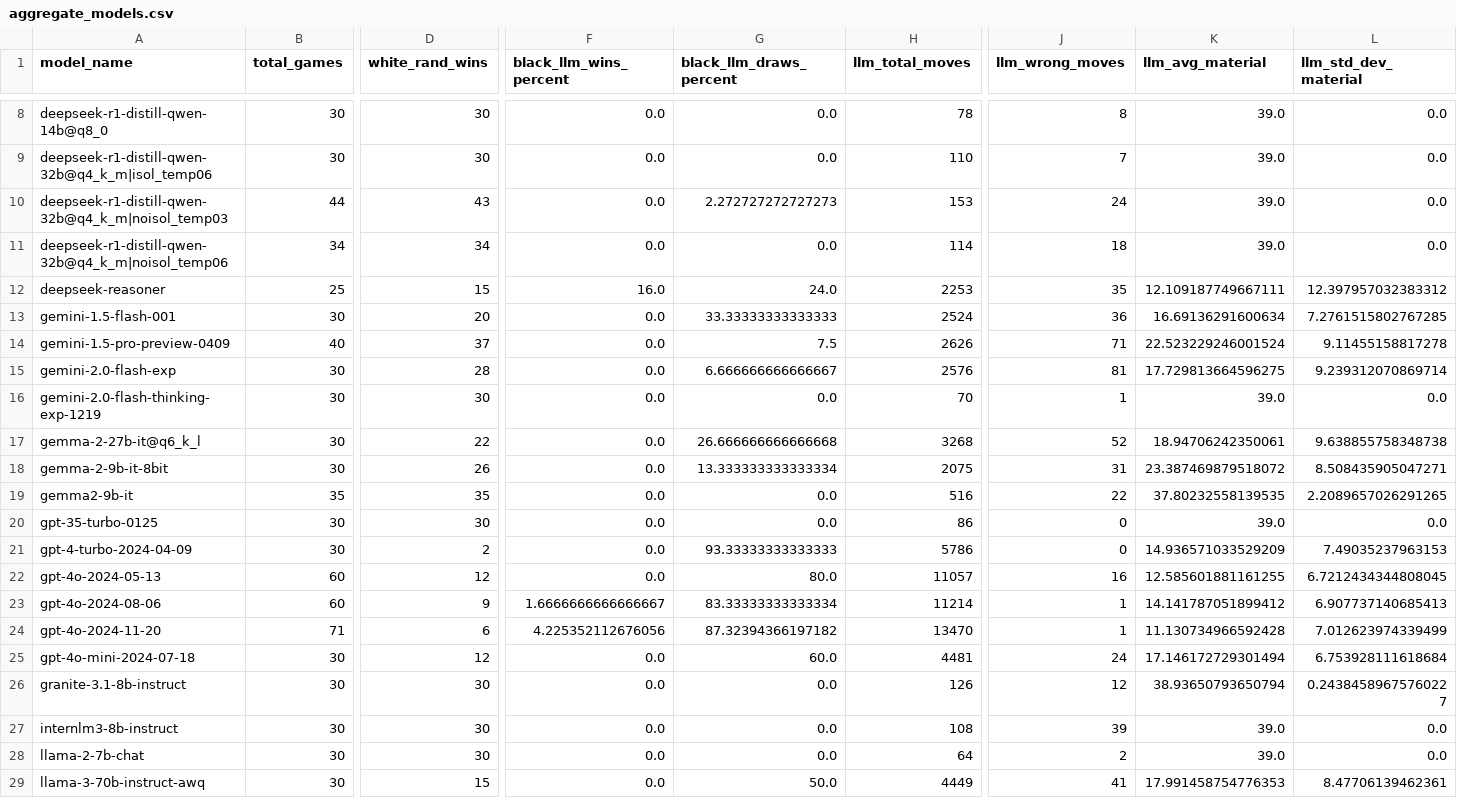
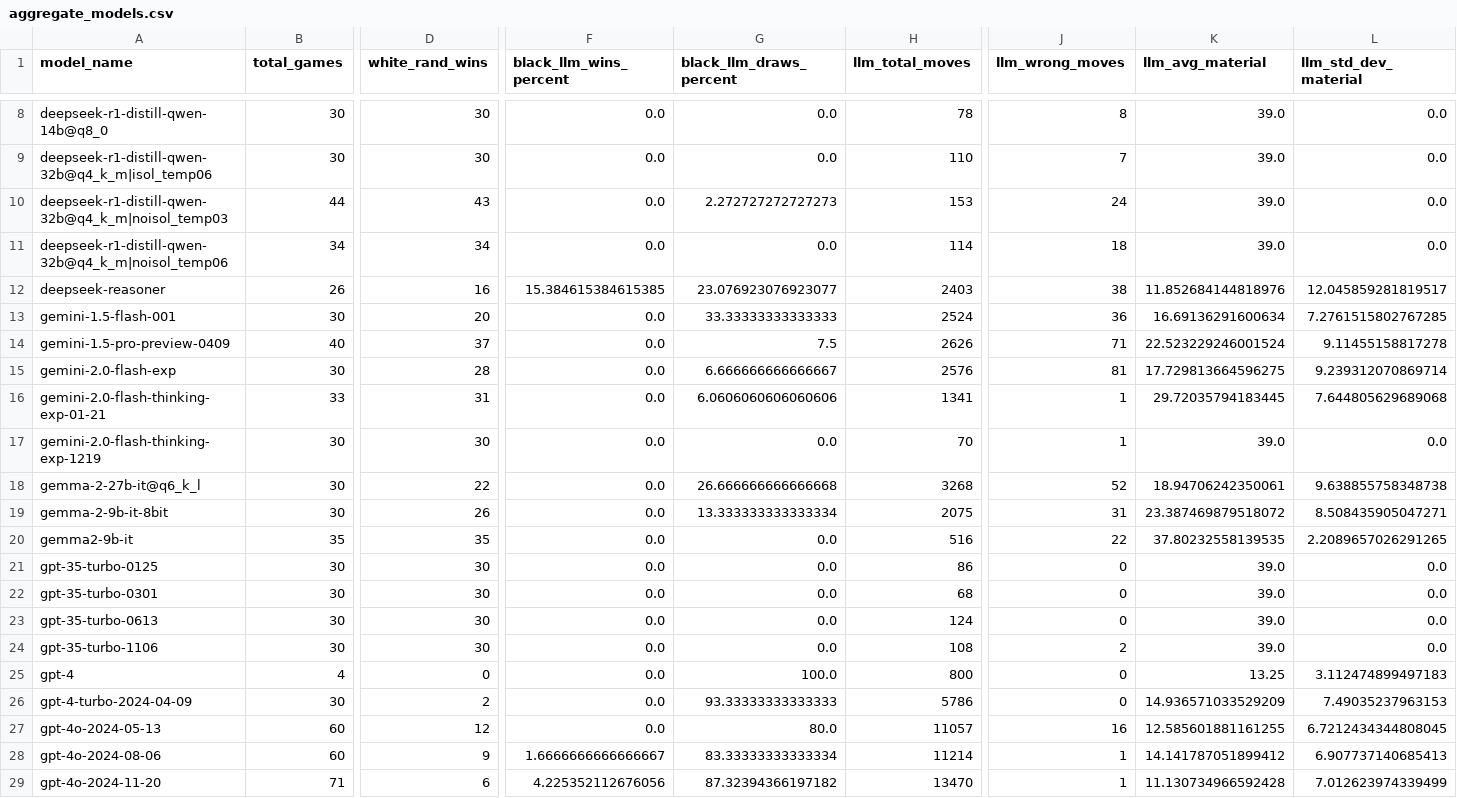
Before and after one commit to maxim-saplin/llm_chess, a CSV file: _logs/no_reflection/aggregate_models.csv, drawn as a sheet; only a part is shown, gaps mark what is left out; the shorter side is filled out with more unchanged rows; rows hold the shown columns only; the diff covers the shown part only; the diff names each change by its address in the sheet, - before the commit and + after, or states it on an @@ line.

Commit message:
gemini-2.0-flash-thinking-exp-01-21, various gpt-3.5 versions, R1 +1 log

```diff
--- a/_logs/no_reflection/aggregate_models.csv
+++ b/_logs/no_reflection/aggregate_models.csv
-B12 (total_games): 25
+B12 (total_games): 26
-D12 (white_rand_wins): 15
+D12 (white_rand_wins): 16
-F12 (black_llm_wins_percent): 16.0
+F12 (black_llm_wins_percent): 15.384615384615385
-G12 (black_llm_draws_percent): 24.0
+G12 (black_llm_draws_percent): 23.076923076923077
-H12 (llm_total_moves): 2253
+H12 (llm_total_moves): 2403
-J12 (llm_wrong_moves): 35
+J12 (llm_wrong_moves): 38
-K12 (llm_avg_material): 12.109187749667111
+K12 (llm_avg_material): 11.852684144818976
-L12 (llm_std_dev_material): 12.397957032383312
+L12 (llm_std_dev_material): 12.045859281819517
+row 16: gemini-2.0-flash-thinking-exp-01-21 | 33 | 31 | 0.0 | 6.0606060606060606 | 1341 | 1 | 29.72035794183445 | 7.644805629689068
+row 22: gpt-35-turbo-0301 | 30 | 30 | 0.0 | 0.0 | 68 | 0 | 39.0 | 0.0
+row 23: gpt-35-turbo-0613 | 30 | 30 | 0.0 | 0.0 | 124 | 0 | 39.0 | 0.0
+row 24: gpt-35-turbo-1106 | 30 | 30 | 0.0 | 0.0 | 108 | 2 | 39.0 | 0.0
+row 25: gpt-4 | 4 | 0 | 0.0 | 100.0 | 800 | 0 | 13.25 | 3.112474899497183
```
Also changed, not shown: 12 edited cells elsewhere in this file, data_processing/refined.csv, 1 other file.
